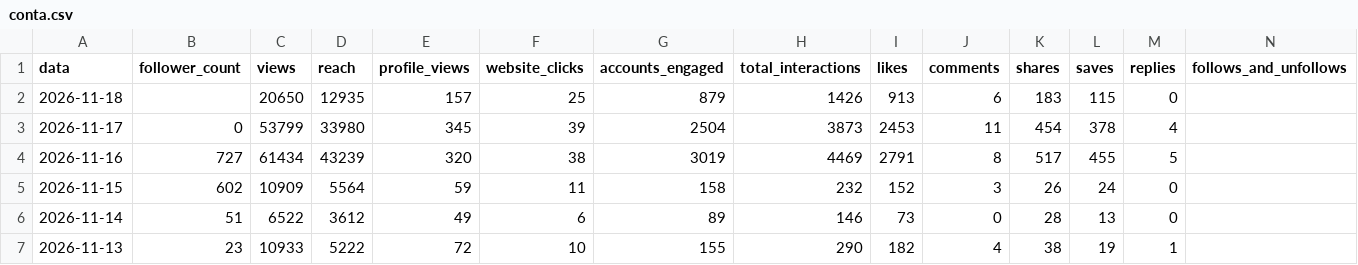
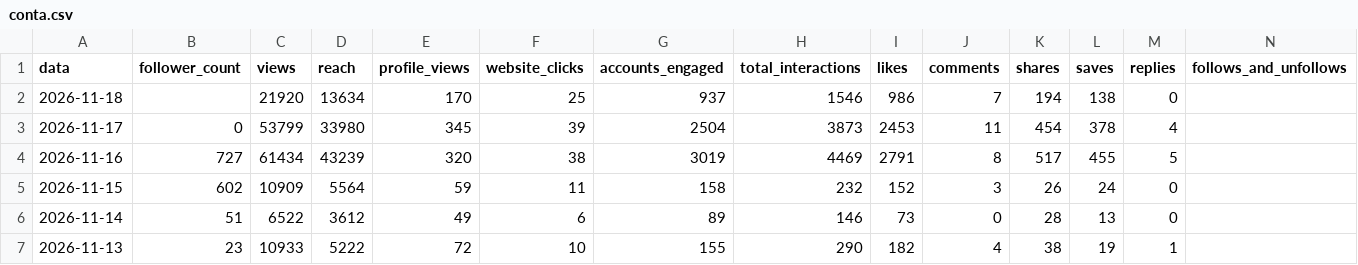
Before and after one commit to denysdmo/maa-publicador, a CSV file: metricas/conta.csv, drawn as a sheet; only a part is shown.

```diff
--- a/metricas/conta.csv
+++ b/metricas/conta.csv
@@ -1,3 +1,3 @@
 data,follower_count,views,reach,profile_views,website_clicks,accounts_engaged,total_interactions,likes,comments,shares,saves,replies,follows_and_unfollows
-2026-11-18,,20650,12935,157,25,879,1426,913,6,183,115,0,
+2026-11-18,,21920,13634,170,25,937,1546,986,7,194,138,0,
 2026-11-17,0,53799,33980,345,39,2504,3873,2453,11,454,378,4,
```
Also changed, not shown: metricas/midias.csv, metricas/stories.csv, 2 other files.
